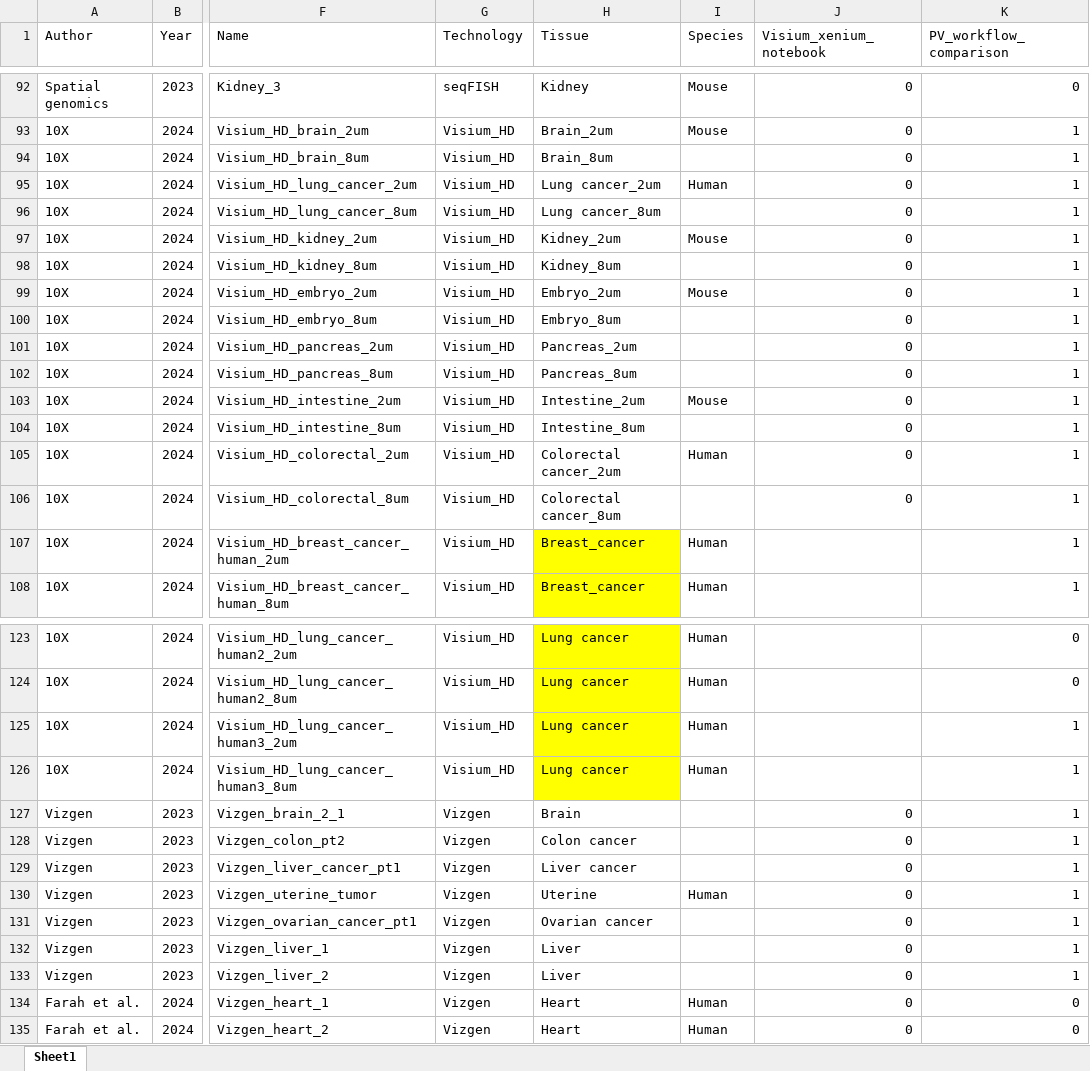
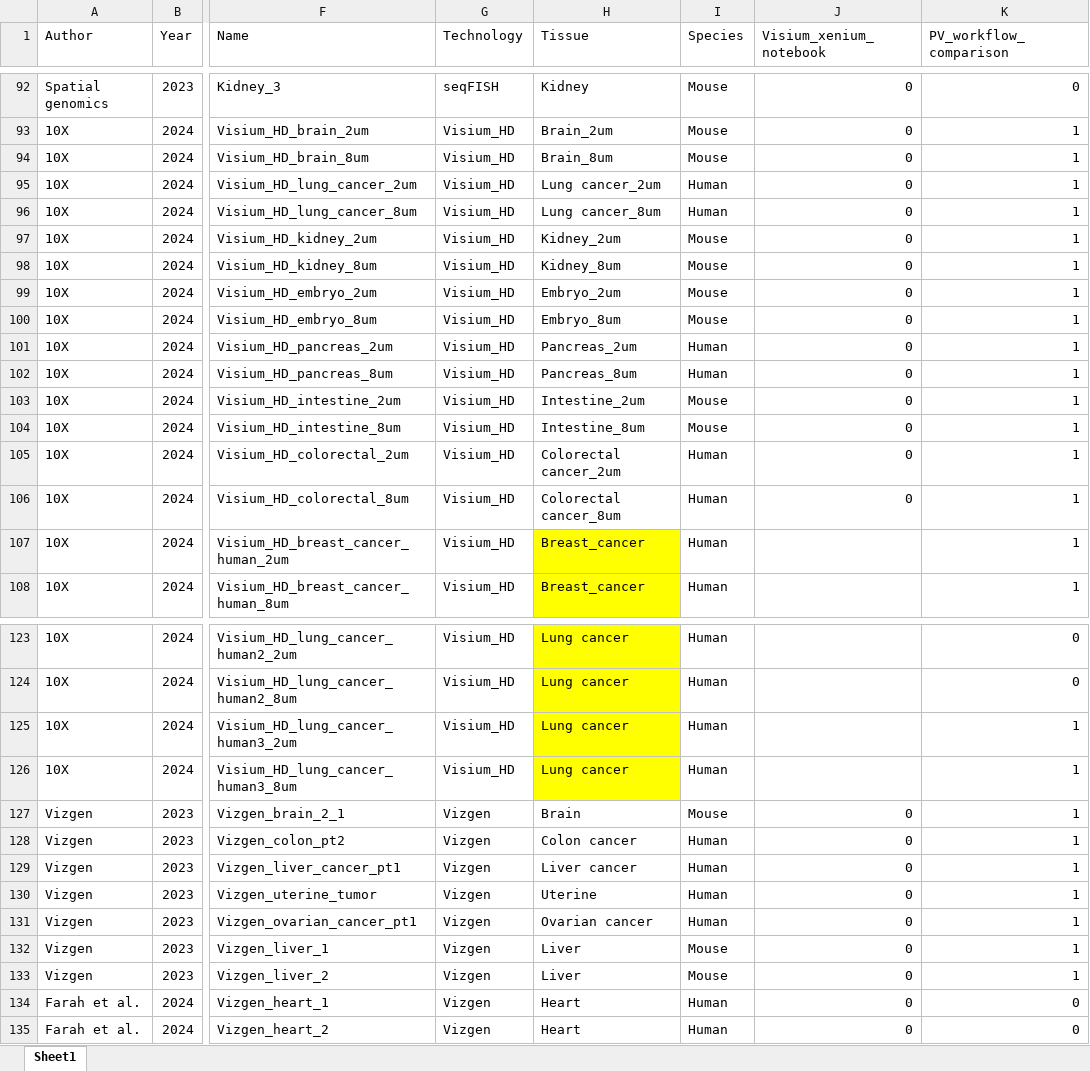
Before and after one commit to BKover99/Pseudovisium, an Excel workbook: Datasets_all.xlsx, sheet Sheet1, drawn as a sheet; only a part is shown, gaps mark what is left out; values as stored, in another font and other column widths than the file's, no borders; the diff names each change by its address in the sheet, - before the commit and + after, or states it on an @@ line.

Commit message:
adding missing species values for dataset csv

```diff
--- a/Datasets_all.xlsx (sheet Sheet1)
+++ b/Datasets_all.xlsx (sheet Sheet1)
-I94 (Species): (empty)
+I94 (Species): Mouse
-I96 (Species): (empty)
+I96 (Species): Human
-I98 (Species): (empty)
+I98 (Species): Mouse
-I100 (Species): (empty)
+I100 (Species): Mouse
-I101:I102 (Species): (empty)
+I101:I102 (Species): Human
-I104 (Species): (empty)
+I104 (Species): Mouse
-I106 (Species): (empty)
+I106 (Species): Human
-I127 (Species): (empty)
+I127 (Species): Mouse
-I128:I129 (Species): (empty)
+I128:I129 (Species): Human
-I131 (Species): (empty)
+I131 (Species): Human
-I132:I133 (Species): (empty)
+I132:I133 (Species): Mouse
```
